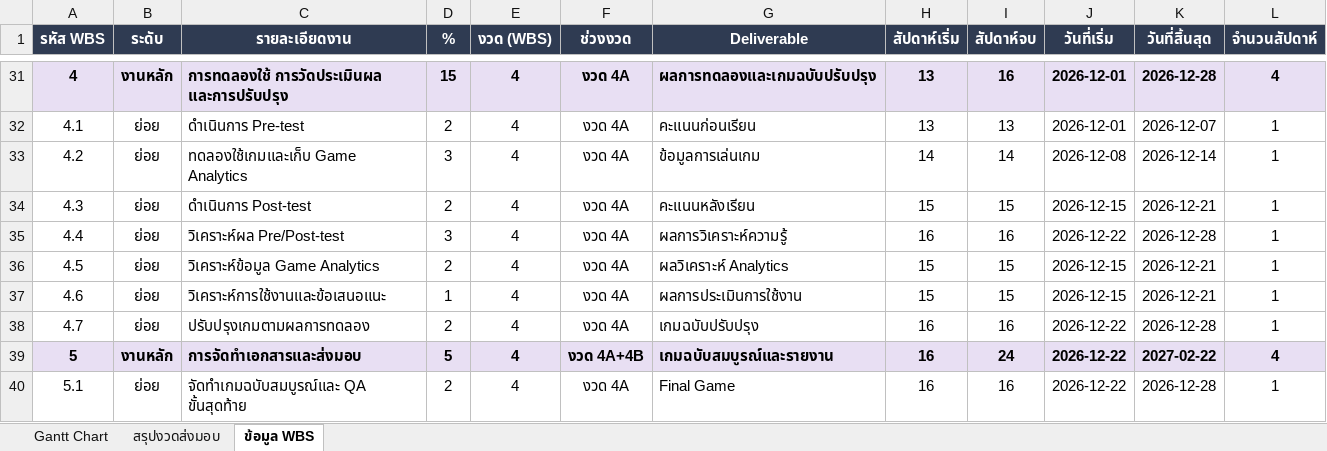
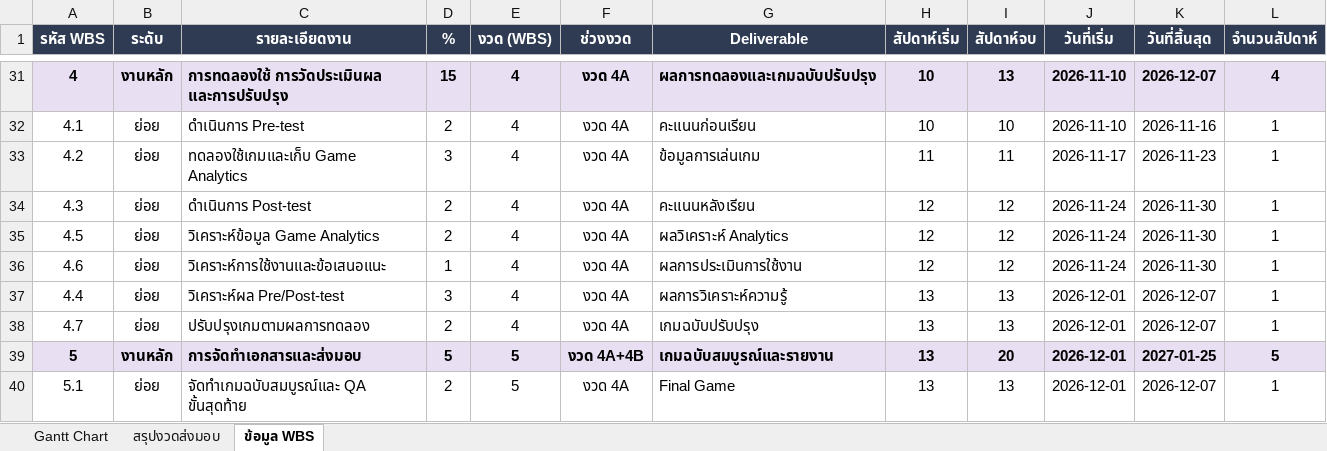
Before and after one commit to wrongcookie5701150-afk/GameDevProject, an Excel workbook: Gantt Chart/Gantt_CybersecGame.xlsx, sheet ข้อมูล WBS, drawn as a sheet; only a part is shown, gaps mark what is left out; values as stored, in another font and other column widths than the file's, no borders; removed rows and columns are numbered as before the commit, all else as after; the diff covers the shown part only; the diff names each change by its address in the sheet, - before the commit and + after, or states it on an @@ line.

```diff
--- a/Gantt Chart/Gantt_CybersecGame.xlsx (sheet ข้อมูล WBS)
+++ b/Gantt Chart/Gantt_CybersecGame.xlsx (sheet ข้อมูล WBS)
-H31:H32 (สัปดาห์เริ่ม): 13
+H31:H32 (สัปดาห์เริ่ม): 10
-I31 (สัปดาห์จบ): 16
+I31 (สัปดาห์จบ): 13
-J31:J32 (วันที่เริ่ม): 2026-12-01
+J31:J32 (วันที่เริ่ม): 2026-11-10
-K31 (วันที่สิ้นสุด): 2026-12-28
+K31 (วันที่สิ้นสุด): 2026-12-07
-I32 (สัปดาห์จบ): 13
+I32 (สัปดาห์จบ): 10
-K32 (วันที่สิ้นสุด): 2026-12-07
+K32 (วันที่สิ้นสุด): 2026-11-16
-H33 (สัปดาห์เริ่ม): 14
+H33 (สัปดาห์เริ่ม): 11
-I33 (สัปดาห์จบ): 14
+I33 (สัปดาห์จบ): 11
-J33 (วันที่เริ่ม): 2026-12-08
+J33 (วันที่เริ่ม): 2026-11-17
-K33 (วันที่สิ้นสุด): 2026-12-14
+K33 (วันที่สิ้นสุด): 2026-11-23
-H34 (สัปดาห์เริ่ม): 15
+H34 (สัปดาห์เริ่ม): 12
-I34 (สัปดาห์จบ): 15
+I34 (สัปดาห์จบ): 12
-J34 (วันที่เริ่ม): 2026-12-15
+J34 (วันที่เริ่ม): 2026-11-24
-K34 (วันที่สิ้นสุด): 2026-12-21
+K34 (วันที่สิ้นสุด): 2026-11-30
-row 35: 4.4 | ย่อย | วิเคราะห์ผล Pre/Post-test | 3 | 4 | งวด 4A | ผลการวิเคราะห์ความรู้ | 16 | 16 | 2026-12-22 | 2026-12-28 | 1
-H35:H36 (สัปดาห์เริ่ม): 15
+H35:H36 (สัปดาห์เริ่ม): 12
-I35:I36 (สัปดาห์จบ): 15
+I35:I36 (สัปดาห์จบ): 12
-J35:J36 (วันที่เริ่ม): 2026-12-15
+J35:J36 (วันที่เริ่ม): 2026-11-24
-K35:K36 (วันที่สิ้นสุด): 2026-12-21
+K35:K36 (วันที่สิ้นสุด): 2026-11-30
+row 37: 4.4 | ย่อย | วิเคราะห์ผล Pre/Post-test | 3 | 4 | งวด 4A | ผลการวิเคราะห์ความรู้ | 13 | 13 | 2026-12-01 | 2026-12-07 | 1
-H38:H40 (สัปดาห์เริ่ม): 16
+H38:H40 (สัปดาห์เริ่ม): 13
-I38 (สัปดาห์จบ): 16
+I38 (สัปดาห์จบ): 13
-J38:J40 (วันที่เริ่ม): 2026-12-22
+J38:J40 (วันที่เริ่ม): 2026-12-01
-K38 (วันที่สิ้นสุด): 2026-12-28
+K38 (วันที่สิ้นสุด): 2026-12-07
-E39:E40 (งวด (WBS)): 4
+E39:E40 (งวด (WBS)): 5
-I39 (สัปดาห์จบ): 24
+I39 (สัปดาห์จบ): 20
-K39 (วันที่สิ้นสุด): 2027-02-22
+K39 (วันที่สิ้นสุด): 2027-01-25
-L39 (จำนวนสัปดาห์): 4
+L39 (จำนวนสัปดาห์): 5
-I40 (สัปดาห์จบ): 16
+I40 (สัปดาห์จบ): 13
-K40 (วันที่สิ้นสุด): 2026-12-28
+K40 (วันที่สิ้นสุด): 2026-12-07
```
Also changed, not shown: 2 added rows, 2 removed rows and 80 edited cells elsewhere in this sheet, sheet Gantt Chart, sheet สรุปงวดส่งมอบ, 2 other files.
